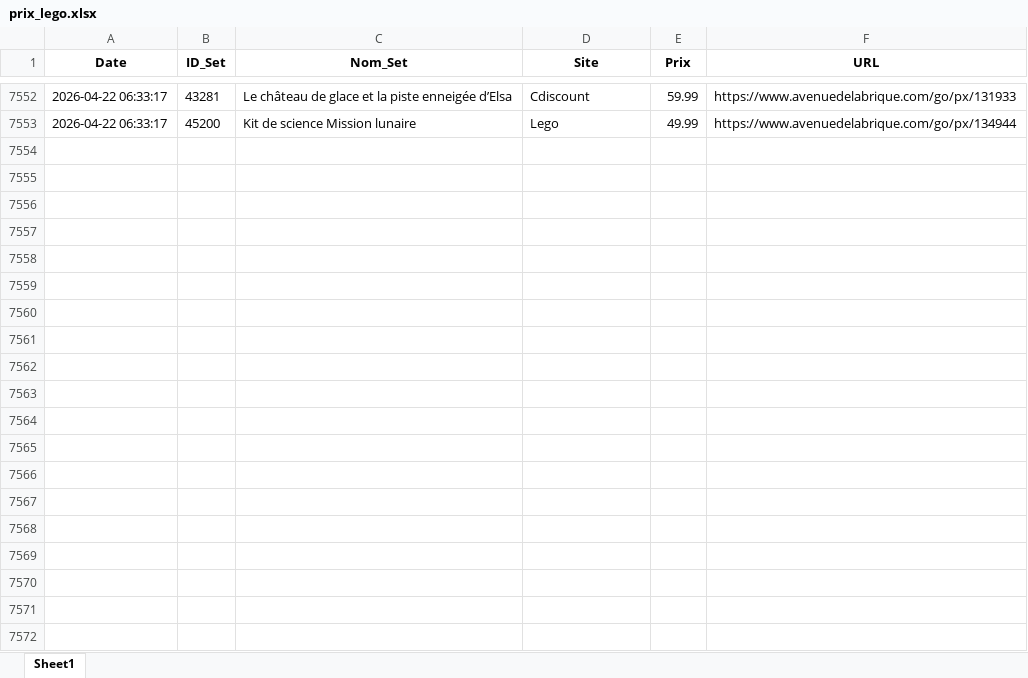
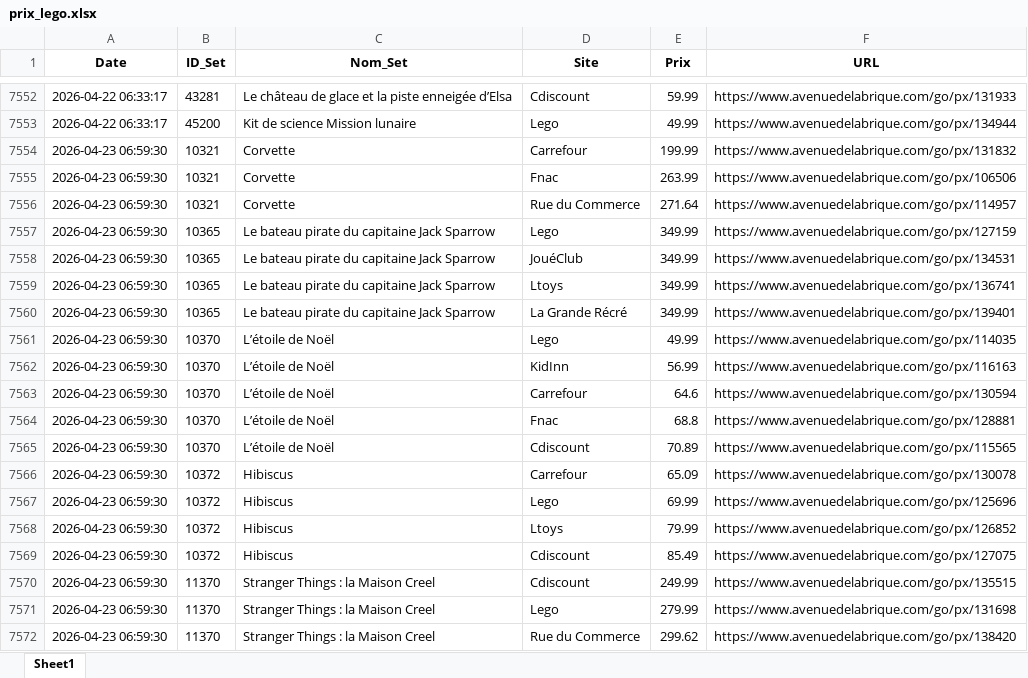
Before and after one commit to Aktawind/lego-price-tracker, an Excel workbook: prix_lego.xlsx, sheet Sheet1, drawn as a sheet; only a part is shown, gaps mark what is left out; values as stored, in another font and other column widths than the file's, no borders; the diff covers the shown part only; the diff names each change by its address in the sheet, - before the commit and + after, or states it on an @@ line.

```diff
--- a/prix_lego.xlsx (sheet Sheet1)
+++ b/prix_lego.xlsx (sheet Sheet1)
+row 7554: 2026-04-23 06:59:30 | 10321 | Corvette | Carrefour | 199.99 | https://www.avenuedelabrique.com/go/px/131832
+row 7555: 2026-04-23 06:59:30 | 10321 | Corvette | Fnac | 263.99 | https://www.avenuedelabrique.com/go/px/106506
+row 7556: 2026-04-23 06:59:30 | 10321 | Corvette | Rue du Commerce | 271.64 | https://www.avenuedelabrique.com/go/px/114957
+row 7557: 2026-04-23 06:59:30 | 10365 | Le bateau pirate du capitaine Jack Sparrow | Lego | 349.99 | https://www.avenuedelabrique.com/go/px/127159
+row 7558: 2026-04-23 06:59:30 | 10365 | Le bateau pirate du capitaine Jack Sparrow | JouéClub | 349.99 | https://www.avenuedelabrique.com/go/px/134531
+row 7559: 2026-04-23 06:59:30 | 10365 | Le bateau pirate du capitaine Jack Sparrow | Ltoys | 349.99 | https://www.avenuedelabrique.com/go/px/136741
+row 7560: 2026-04-23 06:59:30 | 10365 | Le bateau pirate du capitaine Jack Sparrow | La Grande Récré | 349.99 | https://www.avenuedelabrique.com/go/px/139401
+row 7561: 2026-04-23 06:59:30 | 10370 | L’étoile de Noël | Lego | 49.99 | https://www.avenuedelabrique.com/go/px/114035
+row 7562: 2026-04-23 06:59:30 | 10370 | L’étoile de Noël | KidInn | 56.99 | https://www.avenuedelabrique.com/go/px/116163
+row 7563: 2026-04-23 06:59:30 | 10370 | L’étoile de Noël | Carrefour | 64.6 | https://www.avenuedelabrique.com/go/px/130594
+row 7564: 2026-04-23 06:59:30 | 10370 | L’étoile de Noël | Fnac | 68.8 | https://www.avenuedelabrique.com/go/px/128881
+row 7565: 2026-04-23 06:59:30 | 10370 | L’étoile de Noël | Cdiscount | 70.89 | https://www.avenuedelabrique.com/go/px/115565
+row 7566: 2026-04-23 06:59:30 | 10372 | Hibiscus | Carrefour | 65.09 | https://www.avenuedelabrique.com/go/px/130078
+row 7567: 2026-04-23 06:59:30 | 10372 | Hibiscus | Lego | 69.99 | https://www.avenuedelabrique.com/go/px/125696
+row 7568: 2026-04-23 06:59:30 | 10372 | Hibiscus | Ltoys | 79.99 | https://www.avenuedelabrique.com/go/px/126852
+row 7569: 2026-04-23 06:59:30 | 10372 | Hibiscus | Cdiscount | 85.49 | https://www.avenuedelabrique.com/go/px/127075
+row 7570: 2026-04-23 06:59:30 | 11370 | Stranger Things : la Maison Creel | Cdiscount | 249.99 | https://www.avenuedelabrique.com/go/px/135515
+row 7571: 2026-04-23 06:59:30 | 11370 | Stranger Things : la Maison Creel | Lego | 279.99 | https://www.avenuedelabrique.com/go/px/131698
+row 7572: 2026-04-23 06:59:30 | 11370 | Stranger Things : la Maison Creel | Rue du Commerce | 299.62 | https://www.avenuedelabrique.com/go/px/138420
```
Also changed, not shown: 78 added rows elsewhere in this sheet, 1 other file.
